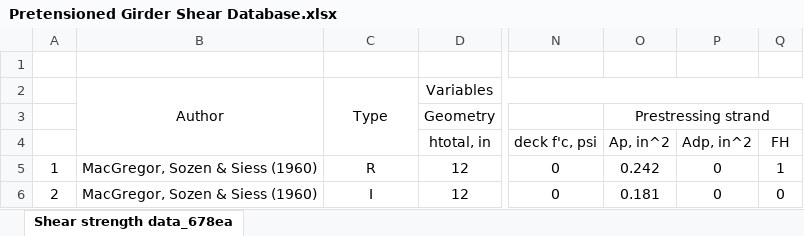
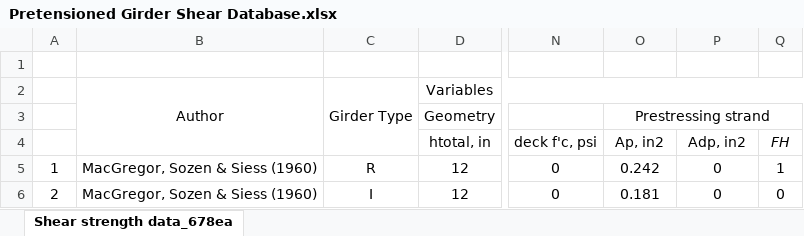
Before and after one commit to Hansol-Jang-Structure/Pretensioned-girder-prediction, an Excel workbook: Pretensioned Girder Shear Database.xlsx, sheet Shear strength data_678ea, drawn as a sheet; only a part is shown, gaps mark what is left out; values as stored, in another font and other column widths than the file's, no borders; the diff names each change by its address in the sheet, - before the commit and + after, or states it on an @@ line.

Commit message:
Add files via upload

```diff
--- a/Pretensioned Girder Shear Database.xlsx (sheet Shear strength data_678ea)
+++ b/Pretensioned Girder Shear Database.xlsx (sheet Shear strength data_678ea)
-C2: Type
+C2: Girder Type
-O4: Ap, in^2
+O4: Ap, in2
-P4: Adp, in^2
+P4: Adp, in2
-Q4 italic: off
+Q4 italic: on
```
